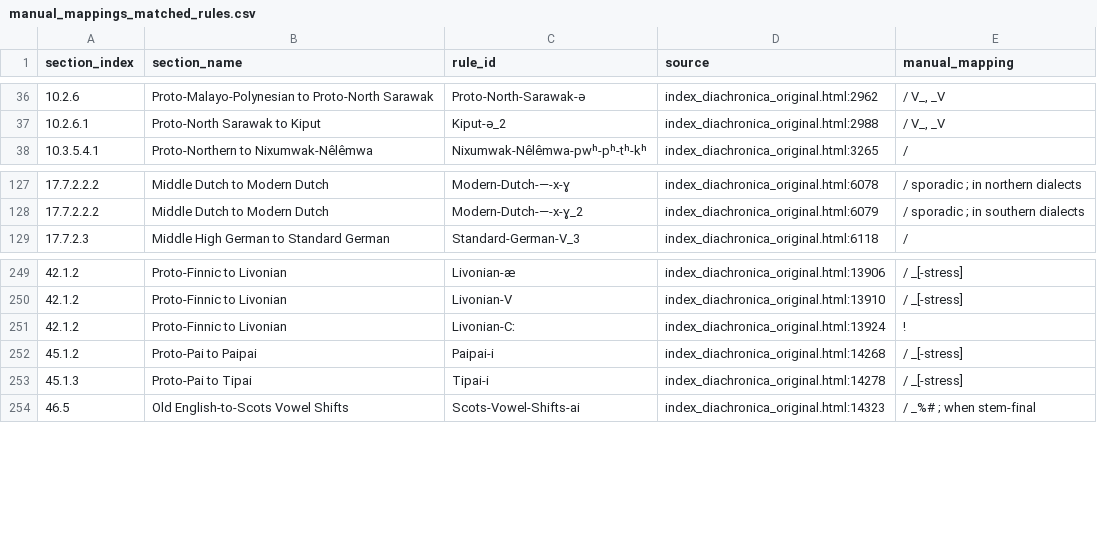
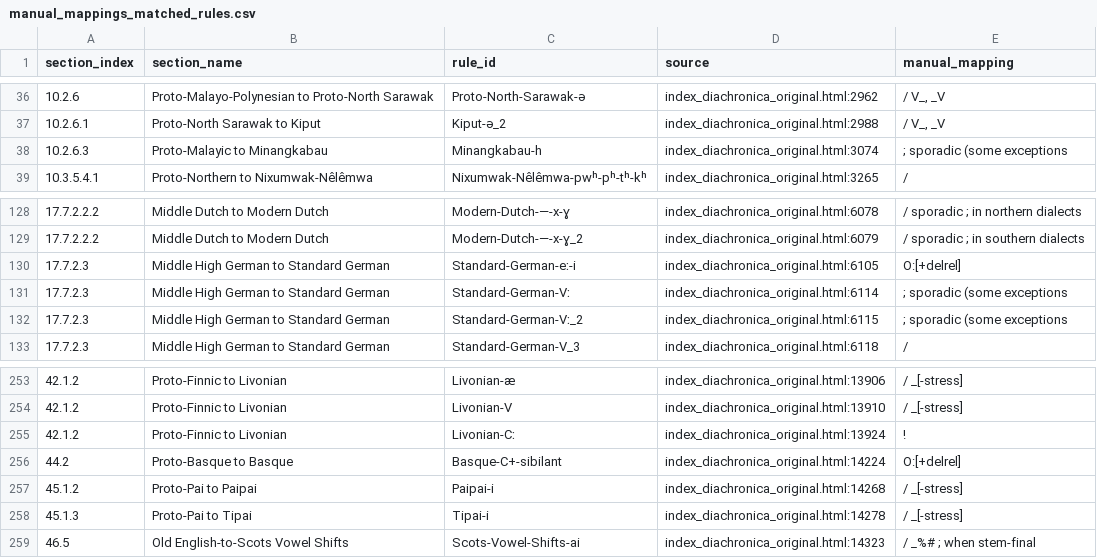
Before and after one commit to Pappa/conlanger, a CSV file: .scratch/cleaned-rule-corpus/inventory/manual_mappings_matched_rules.csv, drawn as a sheet; only a part is shown, gaps mark what is left out.

```diff
--- a/.scratch/cleaned-rule-corpus/inventory/manual_mappings_matched_rules.csv
+++ b/.scratch/cleaned-rule-corpus/inventory/manual_mappings_matched_rules.csv
@@ -37,2 +37,3 @@ section_index,section_name,rule_id,source,manual_mapping
 10.2.6.1,Proto-North Sarawak to Kiput,Kiput-ə_2,index_diachronica_original.html:2988," / V_, _V"
+10.2.6.3,Proto-Malayic to Minangkabau,Minangkabau-h,index_diachronica_original.html:3074, ; sporadic (some exceptions
 10.3.5.4.1,Proto-Northern to Nixumwak-Nêlêmwa,Nixumwak-Nêlêmwa-pwʰ-pʰ-tʰ-kʰ,index_diachronica_original.html:3265, /
@@ -128,2 +129,5 @@ section_index,section_name,rule_id,source,manual_mapping
 17.7.2.2.2,Middle Dutch to Modern Dutch,Modern-Dutch-—-x-ɣ_2,index_diachronica_original.html:6079, / sporadic ; in southern dialects
+17.7.2.3,Middle High German to Standard German,Standard-German-eː-i,index_diachronica_original.html:6105,O:[+delrel]
+17.7.2.3,Middle High German to Standard German,Standard-German-Vː,index_diachronica_original.html:6114, ; sporadic (some exceptions
+17.7.2.3,Middle High German to Standard German,Standard-German-Vː_2,index_diachronica_original.html:6115, ; sporadic (some exceptions
 17.7.2.3,Middle High German to Standard German,Standard-German-V_3,index_diachronica_original.html:6118, /
@@ -251,2 +255,3 @@ section_index,section_name,rule_id,source,manual_mapping
 42.1.2,Proto-Finnic to Livonian,Livonian-Cː,index_diachronica_original.html:13924, !
+44.2,Proto-Basque to Basque,Basque-C+-sibilant,index_diachronica_original.html:14224,O:[+delrel]
 45.1.2,Proto-Pai to Paipai,Paipai-i,index_diachronica_original.html:14268, / _[-stress]
```
Also changed, not shown: .scratch/cleaned-rule-corpus/inventory/asca-rule-inventory-error.csv, .scratch/cleaned-rule-corpus/inventory/asca-rule-inventory-success.csv, 6 other files.
